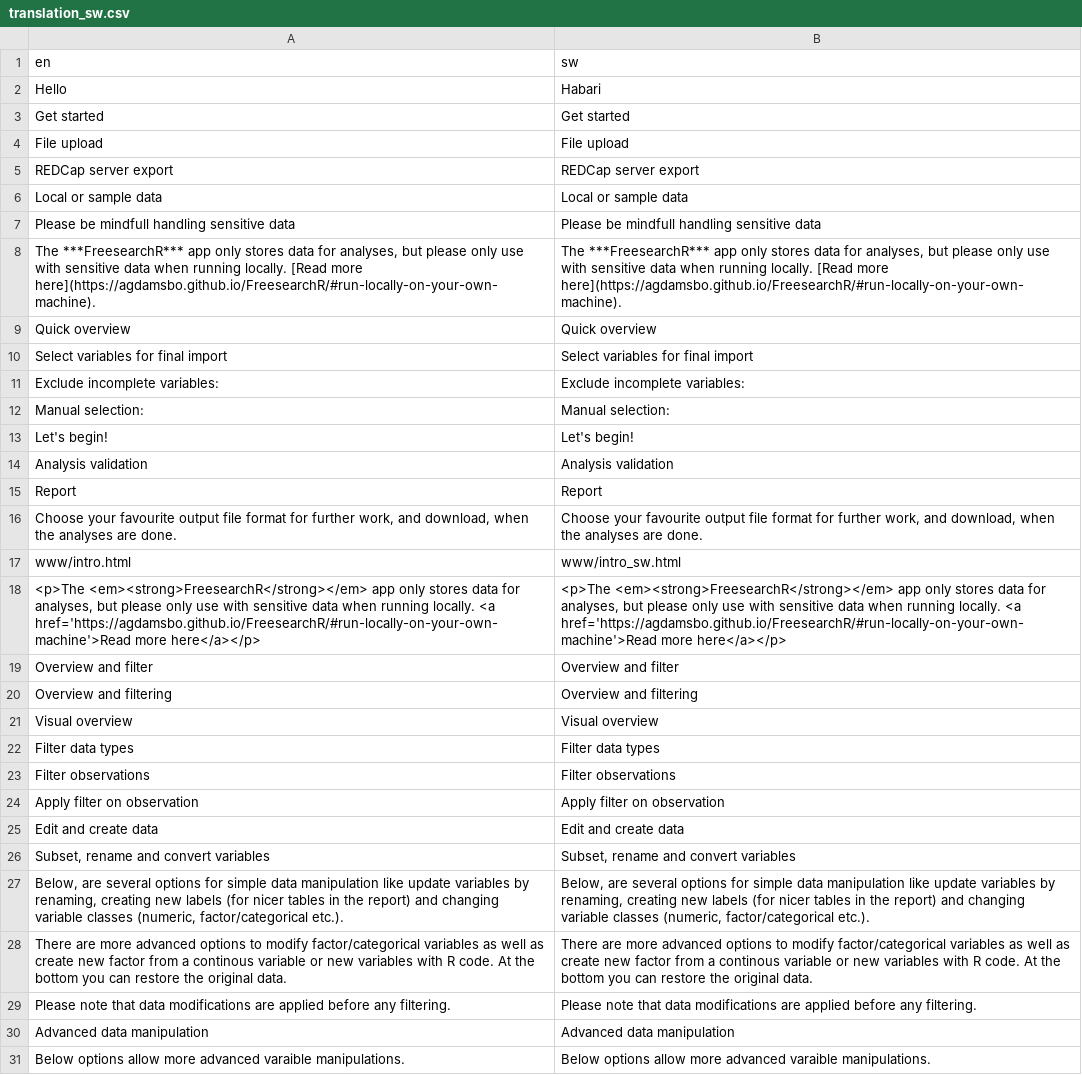
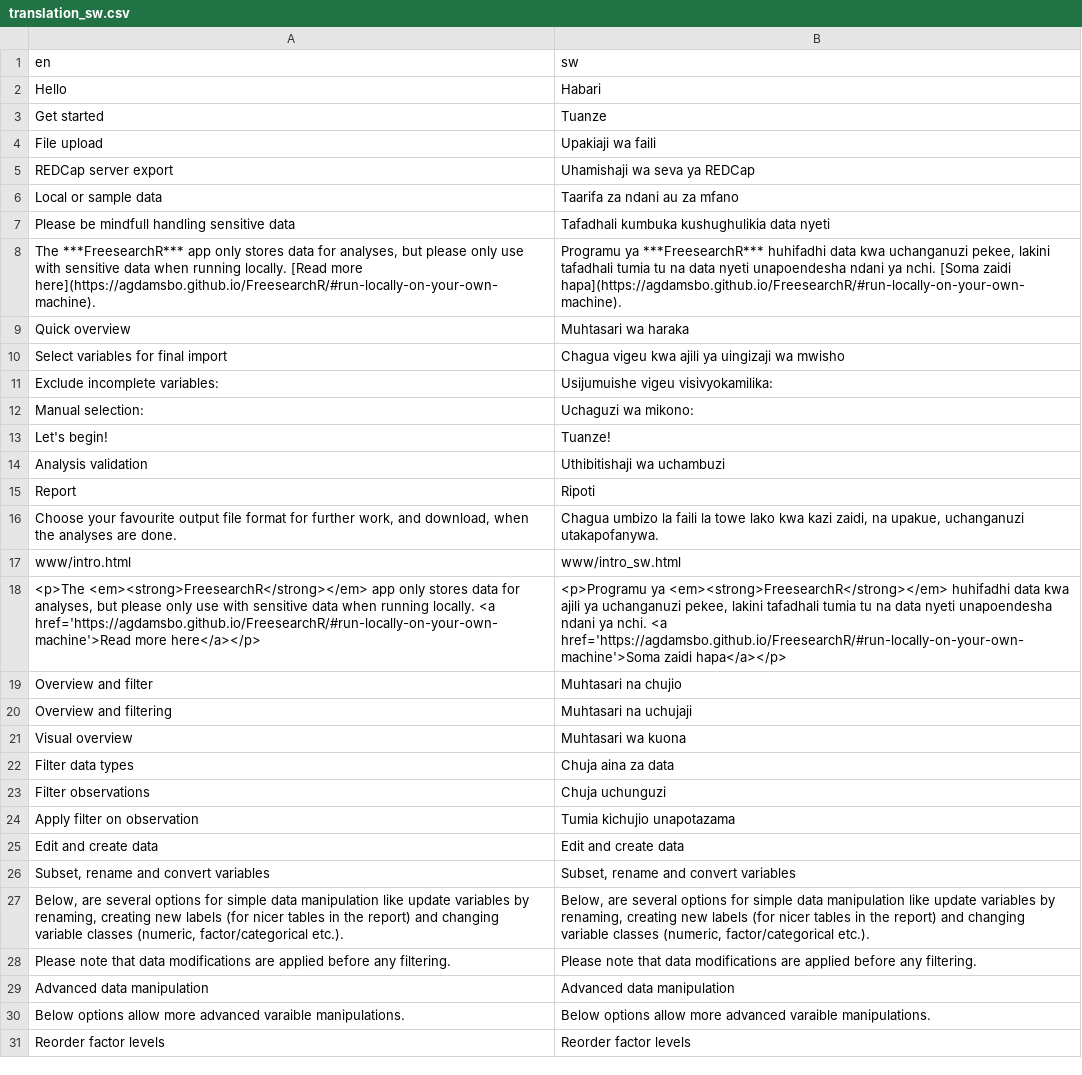
Before and after one commit to agdamsbo/FreesearchR, a CSV file: inst/translations/translation_sw.csv, drawn as a sheet; only a part is shown; the shorter side is filled out with more unchanged rows; the diff covers the shown part only.

```diff
--- a/inst/translations/translation_sw.csv
+++ b/inst/translations/translation_sw.csv
@@ -2,24 +2,24 @@
 "Hello","Habari"
-"Get started","Get started"
-"File upload","File upload"
-"REDCap server export","REDCap server export"
-"Local or sample data","Local or sample data"
-"Please be mindfull handling sensitive data","Please be mindfull handling sensitive data"
-"The ***FreesearchR*** app only stores data for analyses, but please only use with sensitive data when running locally. [Read more here](https://agdamsbo.github.io/FreesearchR/#run-locally-on-your-own-machine).","The ***FreesearchR*** app only stores data for analyses, but please only use with sensitive data when running locally. [Read more here](https://agdamsbo.github.io/FreesearchR/#run-locally-on-your-own-machine)."
-"Quick overview","Quick overview"
-"Select variables for final import","Select variables for final import"
-"Exclude incomplete variables:","Exclude incomplete variables:"
-"Manual selection:","Manual selection:"
-"Let's begin!","Let's begin!"
-"Analysis validation","Analysis validation"
-"Report","Report"
-"Choose your favourite output file format for further work, and download, when the analyses are done.","Choose your favourite output file format for further work, and download, when the analyses are done."
+"Get started","Tuanze"
+"File upload","Upakiaji wa faili"
+"REDCap server export","Uhamishaji wa seva ya REDCap"
+"Local or sample data","Taarifa za ndani au za mfano"
+"Please be mindfull handling sensitive data","Tafadhali kumbuka kushughulikia data nyeti"
+"The ***FreesearchR*** app only stores data for analyses, but please only use with sensitive data when running locally. [Read more here](https://agdamsbo.github.io/FreesearchR/#run-locally-on-your-own-machine).","Programu ya ***FreesearchR*** huhifadhi data kwa uchanganuzi pekee, lakini tafadhali tumia tu na data nyeti unapoendesha ndani ya nchi. [Soma zaidi hapa](https://agdamsbo.github.io/FreesearchR/#run-locally-on-your-own-machine)."
+"Quick overview","Muhtasari wa haraka"
+"Select variables for final import","Chagua vigeu kwa ajili ya uingizaji wa mwisho"
+"Exclude incomplete variables:","Usijumuishe vigeu visivyokamilika:"
+"Manual selection:","Uchaguzi wa mikono:"
+"Let's begin!","Tuanze!"
+"Analysis validation","Uthibitishaji wa uchambuzi"
+"Report","Ripoti"
+"Choose your favourite output file format for further work, and download, when the analyses are done.","Chagua umbizo la faili la towe lako kwa kazi zaidi, na upakue, uchanganuzi utakapofanywa."
 "www/intro.html","www/intro_sw.html"
-"<p>The <em><strong>FreesearchR</strong></em> app only stores data for analyses, but please only use with sensitive data when running locally. <a href='https://agdamsbo.github.io/FreesearchR/#run-locally-on-your-own-machine'>Read more here</a></p>","<p>The <em><strong>FreesearchR</strong></em> app only stores data for analyses, but please only use with sensitive data when running locally. <a href='https://agdamsbo.github.io/FreesearchR/#run-locally-on-your-own-machine'>Read more here</a></p>"
-"Overview and filter","Overview and filter"
-"Overview and filtering","Overview and filtering"
-"Visual overview","Visual overview"
-"Filter data types","Filter data types"
-"Filter observations","Filter observations"
-"Apply filter on observation","Apply filter on observation"
+"<p>The <em><strong>FreesearchR</strong></em> app only stores data for analyses, but please only use with sensitive data when running locally. <a href='https://agdamsbo.github.io/FreesearchR/#run-locally-on-your-own-machine'>Read more here</a></p>","<p>Programu ya <em><strong>FreesearchR</strong></em> huhifadhi data kwa ajili ya uchanganuzi pekee, lakini tafadhali tumia tu na data nyeti unapoendesha ndani ya nchi. <a href='https://agdamsbo.github.io/FreesearchR/#run-locally-on-your-own-machine'>Soma zaidi hapa</a></p>"
+"Overview and filter","Muhtasari na chujio"
+"Overview and filtering","Muhtasari na uchujaji"
+"Visual overview","Muhtasari wa kuona"
+"Filter data types","Chuja aina za data"
+"Filter observations","Chuja uchunguzi"
+"Apply filter on observation","Tumia kichujio unapotazama"
 "Edit and create data","Edit and create data"
@@ -27,3 +27,2 @@
 "Below, are several options for simple data manipulation like update variables by renaming, creating new labels (for nicer tables in the report) and changing variable classes (numeric, factor/categorical etc.).","Below, are several options for simple data manipulation like update variables by renaming, creating new labels (for nicer tables in the report) and changing variable classes (numeric, factor/categorical etc.)."
-"There are more advanced options to modify factor/categorical variables as well as create new factor from a continous variable or new variables with R code. At the bottom you can restore the original data.","There are more advanced options to modify factor/categorical variables as well as create new factor from a continous variable or new variables with R code. At the bottom you can restore the original data."
 "Please note that data modifications are applied before any filtering.","Please note that data modifications are applied before any filtering."
```
Also changed, not shown: 18 added rows and 2 edited cells elsewhere in this file.
